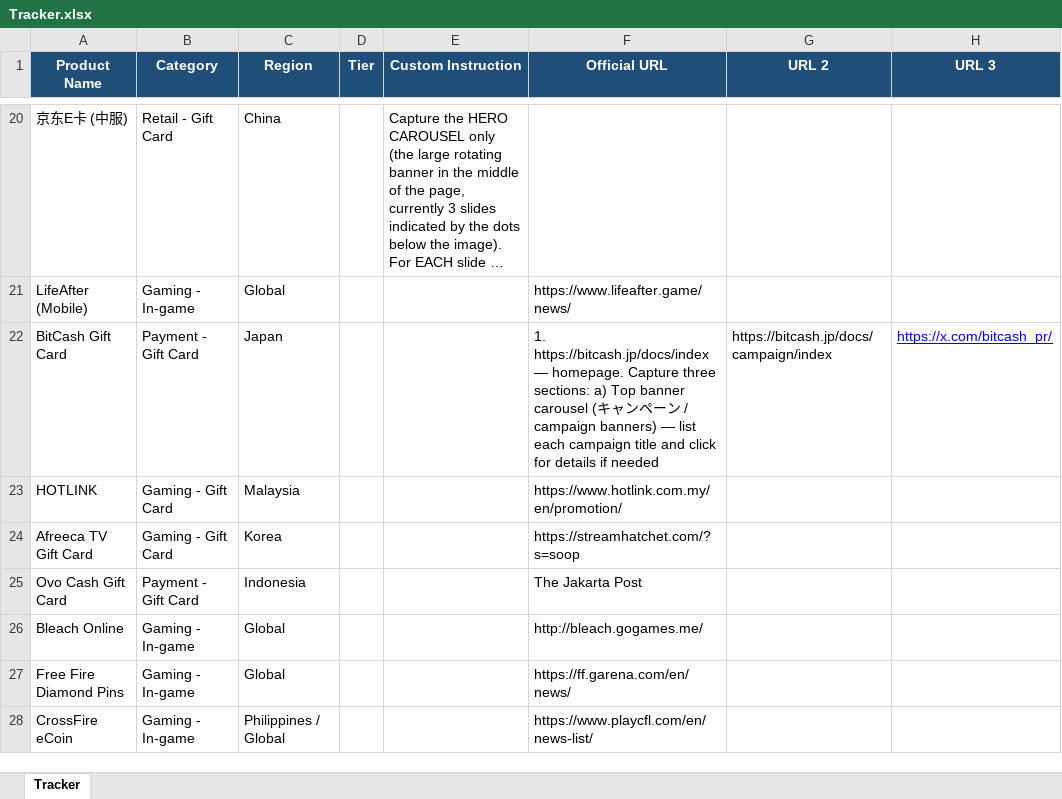
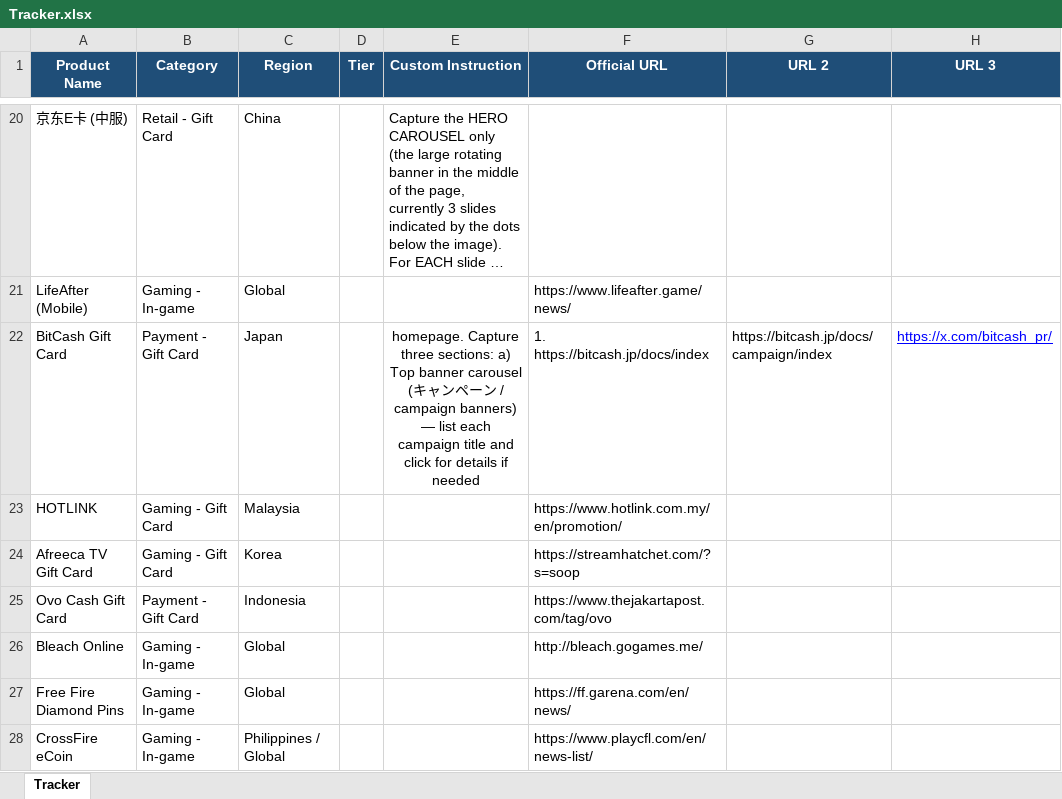
Before and after one commit to YuriiSoo/Weekly-Tracker, an Excel workbook: Tracker.xlsx, sheet Tracker, drawn as a sheet; only a part is shown, gaps mark what is left out; long unchanged cells end in …; values as stored, in another font and other column widths than the file's, no borders; the diff names each change by its address in the sheet, - before the commit and + after, or states it on an @@ line.

Commit message:
Add files via upload

```diff
--- a/Tracker.xlsx (sheet Tracker)
+++ b/Tracker.xlsx (sheet Tracker)
-E22 (Custom Instruction): (empty)
+E22 (Custom Instruction): homepage. Capture three sections: a) Top banner carousel (キャンペーン / campaign banners) — list each campaign title and click for details if needed
-F22 (Official URL): 1. https://bitcash.jp/docs/index — homepage. Capture three sections: a) Top banner carousel (キャンペーン / campaign banners) — list each campaign title and click for details if needed
+F22 (Official URL): 1. https://bitcash.jp/docs/index
-F25 (Official URL): The Jakarta Post
+F25 (Official URL): https://www.thejakartapost.com/tag/ovo
```
